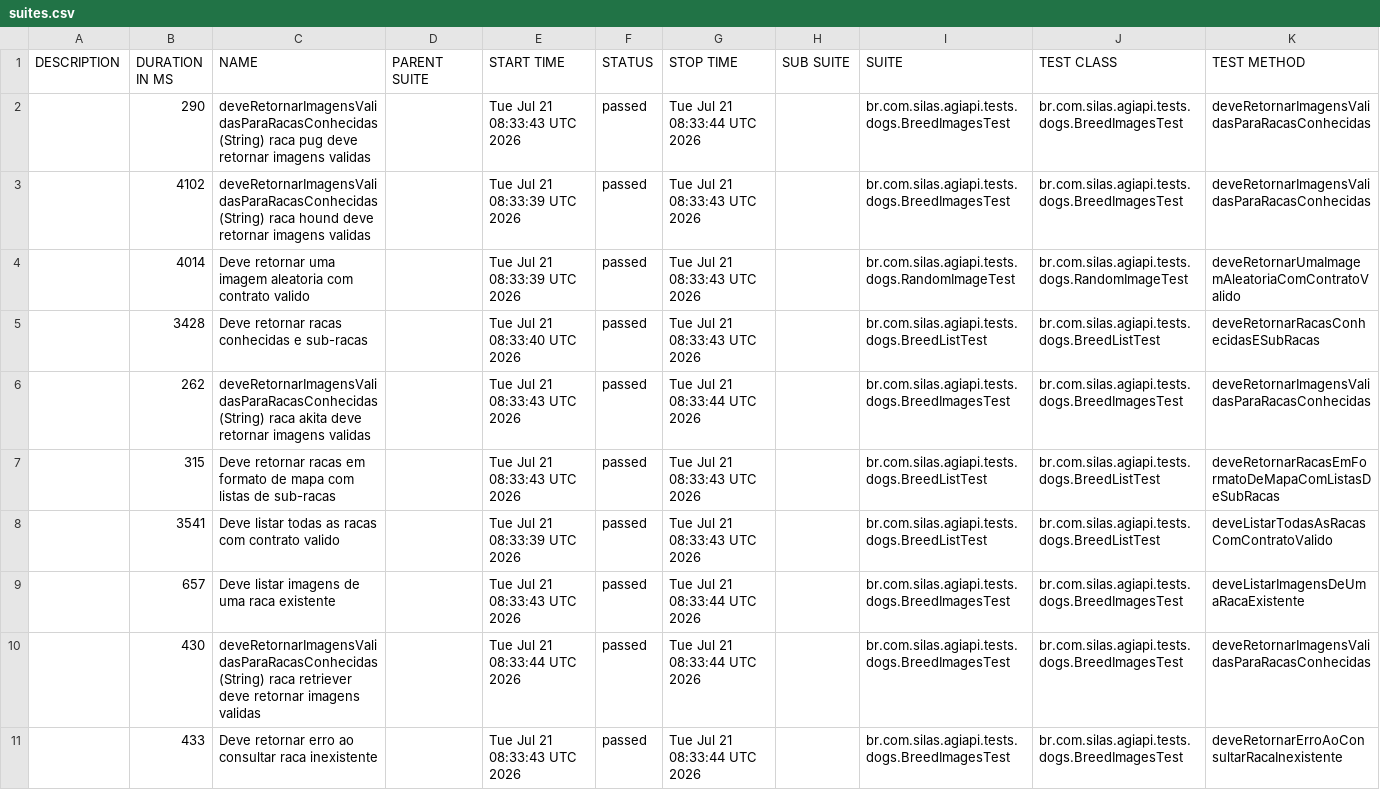
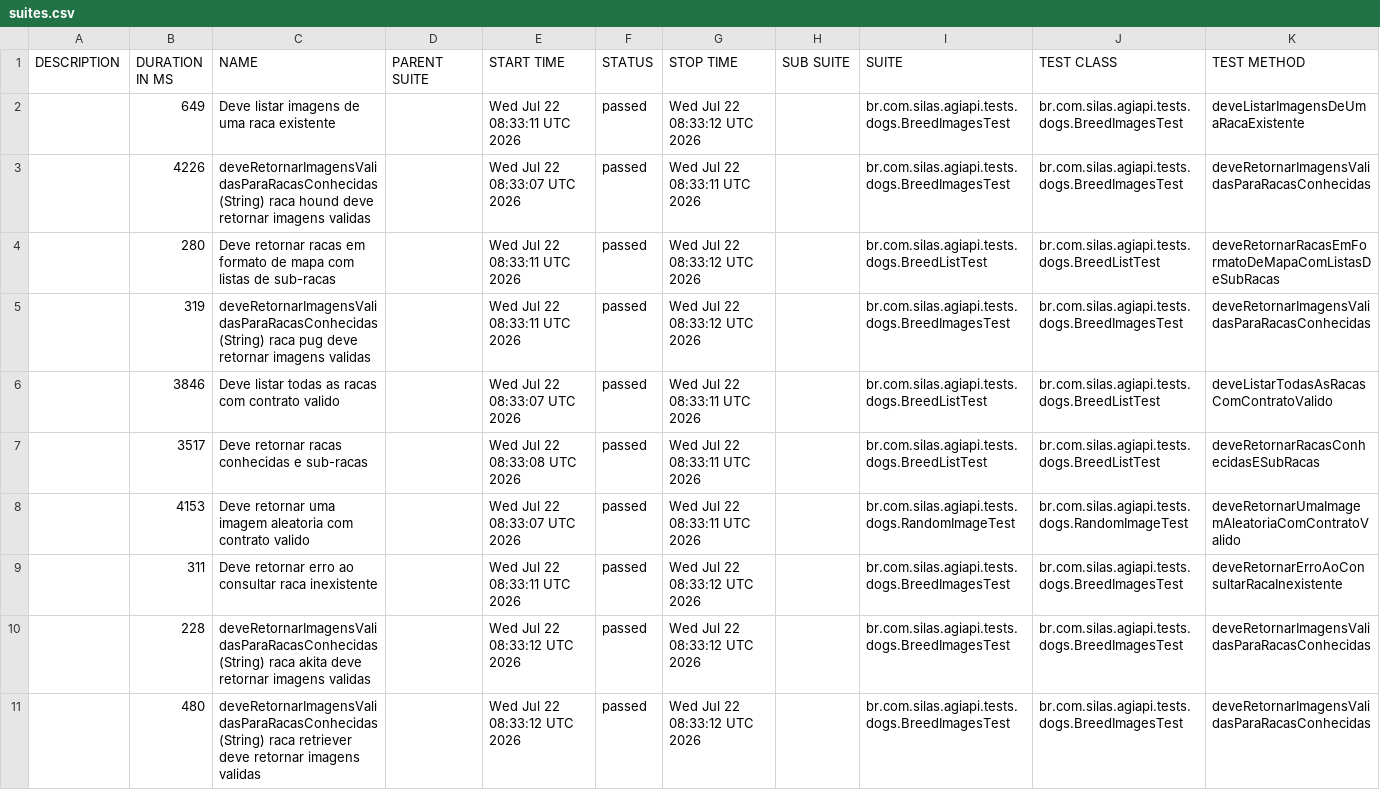
Before and after one commit to silasmarques/agi-api, a CSV file: data/suites.csv, drawn as a sheet; removed rows and columns are numbered as before the commit, all else as after; the diff names each change by its address in the sheet, - before the commit and + after, or states it on an @@ line.

```diff
--- a/data/suites.csv
+++ b/data/suites.csv
-B2 (DURATION IN MS): 290
+B2 (DURATION IN MS): 649
-C2 (NAME): deveRetornarImagensValidasParaRacasConhecidas (String) raca pug deve retornar imagens validas
+C2 (NAME): Deve listar imagens de uma raca existente
-E2 (START TIME): Tue Jul 21 08:33:43 UTC 2026
+E2 (START TIME): Wed Jul 22 08:33:11 UTC 2026
-G2 (STOP TIME): Tue Jul 21 08:33:44 UTC 2026
+G2 (STOP TIME): Wed Jul 22 08:33:12 UTC 2026
-K2 (TEST METHOD): deveRetornarImagensValidasParaRacasConhecidas
+K2 (TEST METHOD): deveListarImagensDeUmaRacaExistente
-B3 (DURATION IN MS): 4102
+B3 (DURATION IN MS): 4226
-E3 (START TIME): Tue Jul 21 08:33:39 UTC 2026
+E3 (START TIME): Wed Jul 22 08:33:07 UTC 2026
-G3 (STOP TIME): Tue Jul 21 08:33:43 UTC 2026
+G3 (STOP TIME): Wed Jul 22 08:33:11 UTC 2026
-row 4:  | 4014 | Deve retornar uma imagem aleatoria com contrato valido |  | Tue Jul 21 08:33:39 UTC 2026 | passed | Tue Jul 21 08:33:43 UTC 2026 |  | br.com.silas.agiapi.tests.dogs.RandomImageTest | br.com.silas.agiapi.tests.dogs.RandomImageTest | deveRetornarUmaImagemAleatoriaComContratoValido
-B4 (DURATION IN MS): 3428
+B4 (DURATION IN MS): 280
-C4 (NAME): …retornar racas conhecidas e sub-racas
+C4 (NAME): …retornar racas em formato de mapa com listas de sub-racas
-E4 (START TIME): Tue Jul 21 08:33:40 UTC 2026
+E4 (START TIME): Wed Jul 22 08:33:11 UTC 2026
-G4 (STOP TIME): Tue Jul 21 08:33:43 UTC 2026
+G4 (STOP TIME): Wed Jul 22 08:33:12 UTC 2026
-K4 (TEST METHOD): deveRetornarRacasConhecidasESubRacas
+K4 (TEST METHOD): deveRetornarRacasEmFormatoDeMapaComListasDeSubRacas
-B5 (DURATION IN MS): 262
+B5 (DURATION IN MS): 319
-C5 (NAME): …(String) raca akita deve retornar…
+C5 (NAME): …(String) raca pug deve retornar…
-E5 (START TIME): Tue Jul 21 08:33:43 UTC 2026
+E5 (START TIME): Wed Jul 22 08:33:11 UTC 2026
-G5 (STOP TIME): Tue Jul 21 08:33:44 UTC 2026
+G5 (STOP TIME): Wed Jul 22 08:33:12 UTC 2026
-row 7:  | 315 | Deve retornar racas em formato de mapa com listas de sub-racas |  | Tue Jul 21 08:33:43 UTC 2026 | passed | Tue Jul 21 08:33:43 UTC 2026 |  | br.com.silas.agiapi.tests.dogs.BreedListTest | br.com.silas.agiapi.tests.dogs.BreedListTest | deveRetornarRacasEmFormatoDeMapaComListasDeSubRacas
-B6 (DURATION IN MS): 3541
+B6 (DURATION IN MS): 3846
-E6 (START TIME): Tue Jul 21 08:33:39 UTC 2026
+E6 (START TIME): Wed Jul 22 08:33:07 UTC 2026
-G6 (STOP TIME): Tue Jul 21 08:33:43 UTC 2026
+G6 (STOP TIME): Wed Jul 22 08:33:11 UTC 2026
+row 7:  | 3517 | Deve retornar racas conhecidas e sub-racas |  | Wed Jul 22 08:33:08 UTC 2026 | passed | Wed Jul 22 08:33:11 UTC 2026 |  | br.com.silas.agiapi.tests.dogs.BreedListTest | br.com.silas.agiapi.tests.dogs.BreedListTest | deveRetornarRacasConhecidasESubRacas
+row 8:  | 4153 | Deve retornar uma imagem aleatoria com contrato valido |  | Wed Jul 22 08:33:07 UTC 2026 | passed | Wed Jul 22 08:33:11 UTC 2026 |  | br.com.silas.agiapi.tests.dogs.RandomImageTest | br.com.silas.agiapi.tests.dogs.RandomImageTest | deveRetornarUmaImagemAleatoriaComContratoValido
-B9 (DURATION IN MS): 657
+B9 (DURATION IN MS): 311
-C9 (NAME): Deve listar imagens de uma raca existente
+C9 (NAME): Deve retornar erro ao consultar raca inexistente
-E9 (START TIME): Tue Jul 21 08:33:43 UTC 2026
+E9 (START TIME): Wed Jul 22 08:33:11 UTC 2026
-G9:G11 (STOP TIME): Tue Jul 21 08:33:44 UTC 2026
+G9:G11 (STOP TIME): Wed Jul 22 08:33:12 UTC 2026
-K9 (TEST METHOD): deveListarImagensDeUmaRacaExistente
+K9 (TEST METHOD): deveRetornarErroAoConsultarRacaInexistente
-B10 (DURATION IN MS): 430
+B10 (DURATION IN MS): 228
-C10 (NAME): …(String) raca retriever deve retornar…
+C10 (NAME): …(String) raca akita deve retornar…
-E10 (START TIME): Tue Jul 21 08:33:44 UTC 2026
+E10 (START TIME): Wed Jul 22 08:33:12 UTC 2026
-B11 (DURATION IN MS): 433
+B11 (DURATION IN MS): 480
-C11 (NAME): Deve retornar erro ao consultar raca inexistente
+C11 (NAME): deveRetornarImagensValidasParaRacasConhecidas (String) raca retriever deve retornar imagens validas
-E11 (START TIME): Tue Jul 21 08:33:43 UTC 2026
+E11 (START TIME): Wed Jul 22 08:33:12 UTC 2026
-K11 (TEST METHOD): deveRetornarErroAoConsultarRacaInexistente
+K11 (TEST METHOD): deveRetornarImagensValidasParaRacasConhecidas
```
Also changed, not shown: 55 other files.
